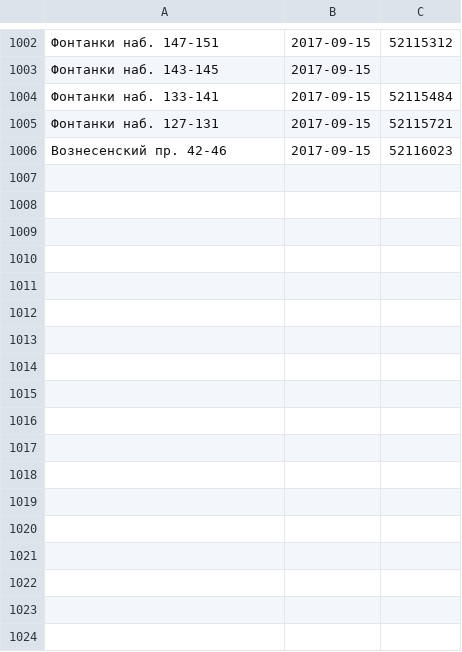
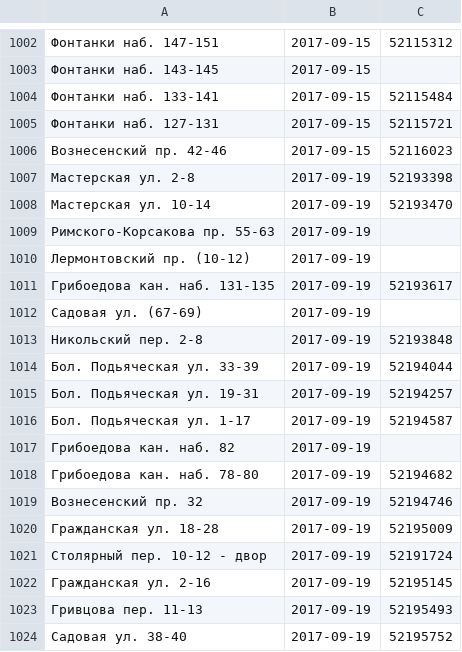
Before and after one commit to AntonKhorev/oplofk, a CSV file: adm.csv, drawn as a sheet; only a part is shown, gaps mark what is left out.

```diff
--- a/adm.csv
+++ b/adm.csv
@@ -1006 +1006,19 @@
 Вознесенский пр. 42-46;2017-09-15;52116023
+Мастерская ул. 2-8;2017-09-19;52193398
+Мастерская ул. 10-14;2017-09-19;52193470
+Римского-Корсакова пр. 55-63;2017-09-19;
+Лермонтовский пр. (10-12);2017-09-19;
+Грибоедова кан. наб. 131-135;2017-09-19;52193617
+Садовая ул. (67-69);2017-09-19;
+Никольский пер. 2-8;2017-09-19;52193848
+Бол. Подьяческая ул. 33-39;2017-09-19;52194044
+Бол. Подьяческая ул. 19-31;2017-09-19;52194257
+Бол. Подьяческая ул. 1-17;2017-09-19;52194587
+Грибоедова кан. наб. 82;2017-09-19;
+Грибоедова кан. наб. 78-80;2017-09-19;52194682
+Вознесенский пр. 32;2017-09-19;52194746
+Гражданская ул. 18-28;2017-09-19;52195009
+Столярный пер. 10-12 - двор;2017-09-19;52191724
+Гражданская ул. 2-16;2017-09-19;52195145
+Гривцова пер. 11-13;2017-09-19;52195493
+Садовая ул. 38-40;2017-09-19;52195752
```
Also changed, not shown: 1 other file.
